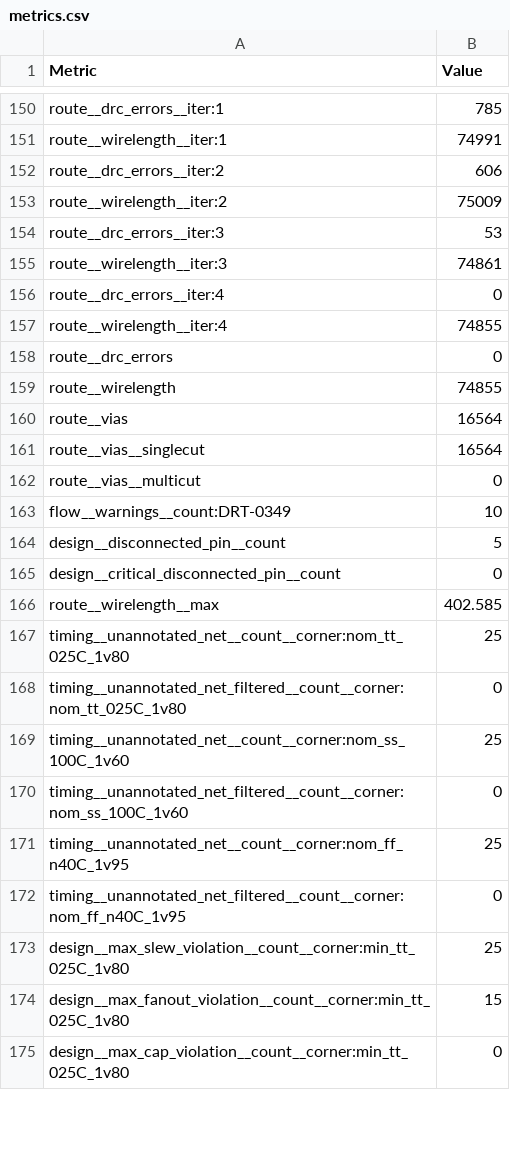
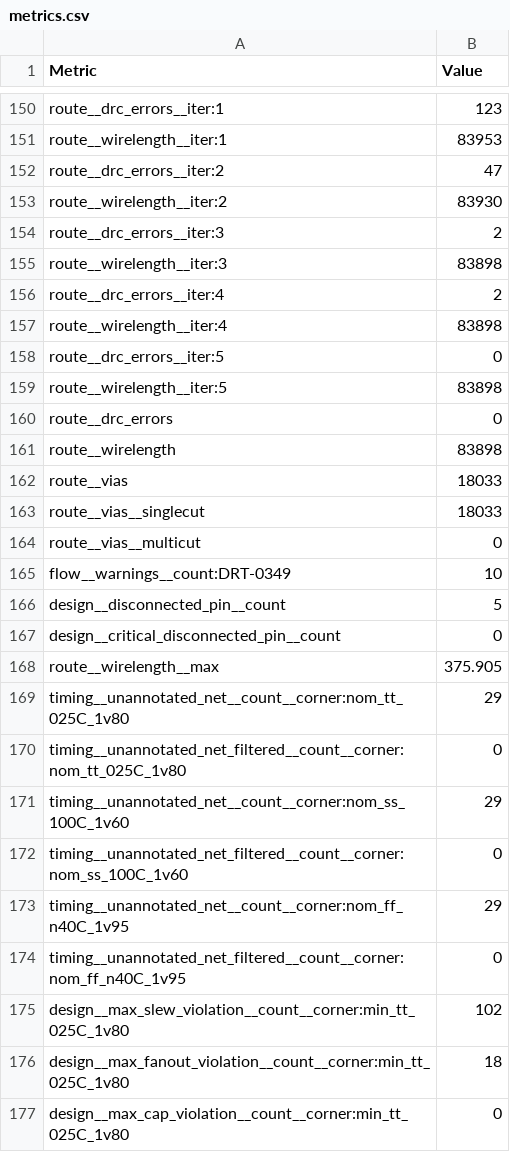
Before and after one commit to htfab/tinytapeout-sky-26b, a CSV file: projects/tt_um_ocpu/stats/metrics.csv, drawn as a sheet; only a part is shown, gaps mark what is left out; addresses are those after the commit; the diff covers the shown part only; the diff names each change by its address in the sheet, - before the commit and + after, or states it on an @@ line.

```diff
--- a/projects/tt_um_ocpu/stats/metrics.csv
+++ b/projects/tt_um_ocpu/stats/metrics.csv
-B150 (Value): 785
+B150 (Value): 123
-B151 (Value): 74991
+B151 (Value): 83953
-B152 (Value): 606
+B152 (Value): 47
-B153 (Value): 75009
+B153 (Value): 83930
-B154 (Value): 53
+B154 (Value): 2
-B155 (Value): 74861
+B155 (Value): 83898
-B156 (Value): 0
+B156 (Value): 2
-B157 (Value): 74855
+B157 (Value): 83898
+row 158: route__drc_errors__iter:5 | 0
+row 159: route__wirelength__iter:5 | 83898
-B161 (Value): 74855
+B161 (Value): 83898
-B162:B163 (Value): 16564
+B162:B163 (Value): 18033
-B168 (Value): 402.585
+B168 (Value): 375.905
-B169 (Value): 25
+B169 (Value): 29
-B171 (Value): 25
+B171 (Value): 29
-B173 (Value): 25
+B173 (Value): 29
-B175 (Value): 25
+B175 (Value): 102
-B176 (Value): 15
+B176 (Value): 18
```
Also changed, not shown: 135 edited cells elsewhere in this file, 7 other files.
